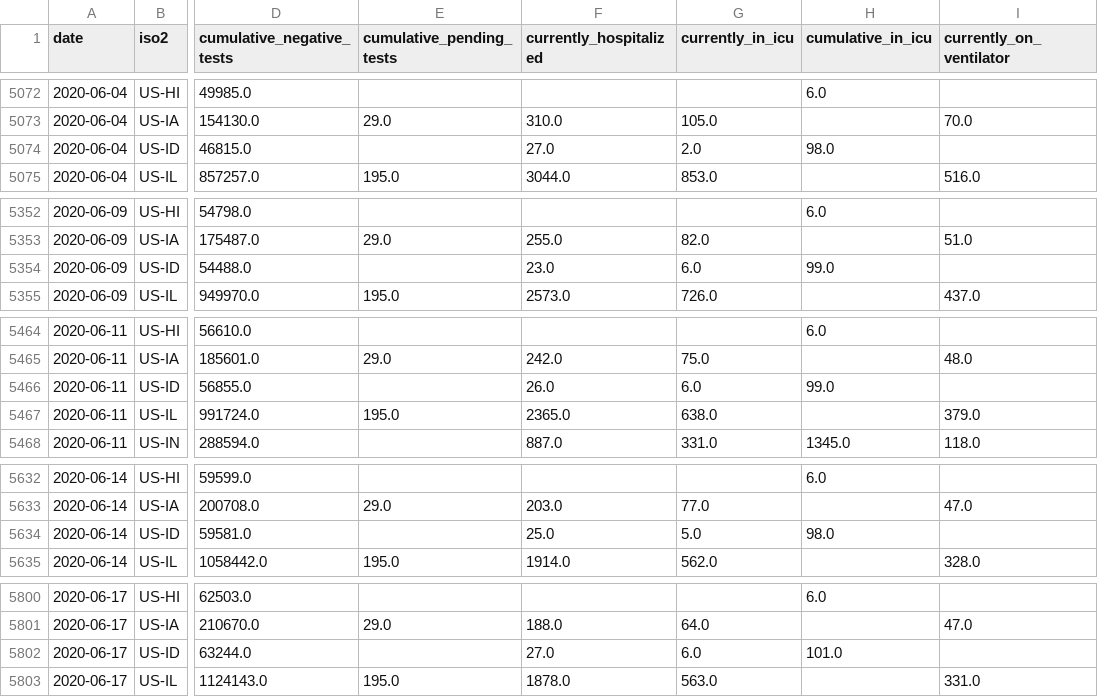
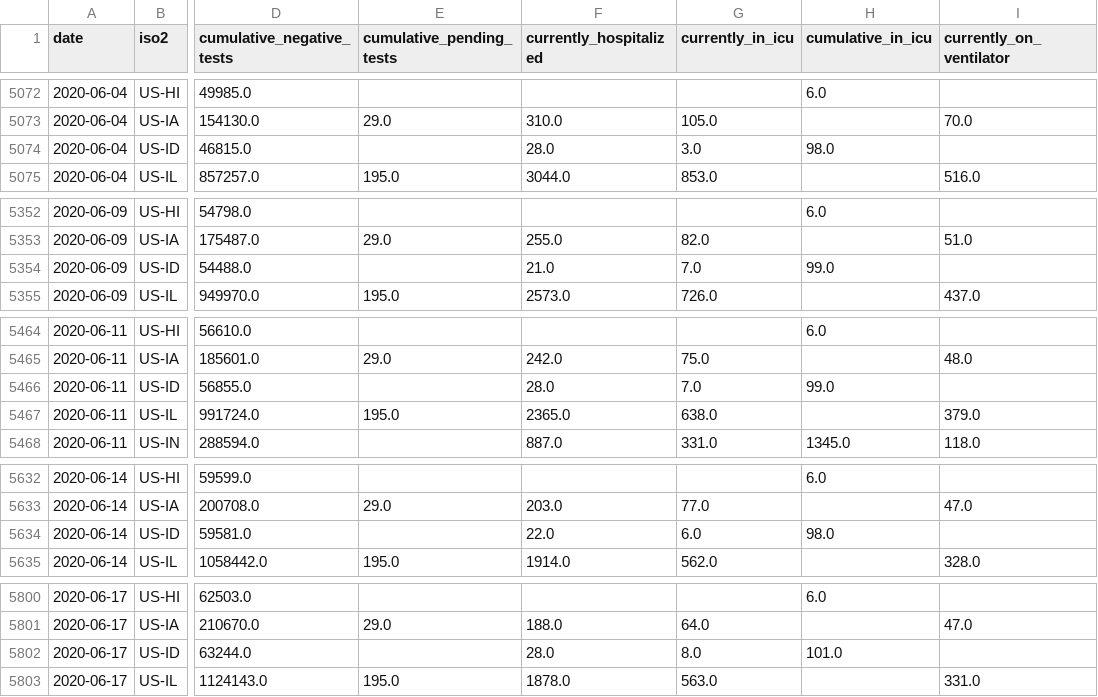
Before and after one commit to kmatarese/glide-covid-19, a CSV file: glide_covid_19/data/covidtracking_states_daily.csv, drawn as a sheet; only a part is shown, gaps mark what is left out; the diff covers the shown part only; the diff names each change by its address in the sheet, - before the commit and + after, or states it on an @@ line.

```diff
--- a/glide_covid_19/data/covidtracking_states_daily.csv
+++ b/glide_covid_19/data/covidtracking_states_daily.csv
-F5074 (currently_hospitalized): 27.0
+F5074 (currently_hospitalized): 28.0
-G5074 (currently_in_icu): 2.0
+G5074 (currently_in_icu): 3.0
-F5354 (currently_hospitalized): 23.0
+F5354 (currently_hospitalized): 21.0
-G5354 (currently_in_icu): 6.0
+G5354 (currently_in_icu): 7.0
-F5466 (currently_hospitalized): 26.0
+F5466 (currently_hospitalized): 28.0
-G5466 (currently_in_icu): 6.0
+G5466 (currently_in_icu): 7.0
-F5634 (currently_hospitalized): 25.0
+F5634 (currently_hospitalized): 22.0
-G5634 (currently_in_icu): 5.0
+G5634 (currently_in_icu): 6.0
-F5802 (currently_hospitalized): 27.0
+F5802 (currently_hospitalized): 28.0
-G5802 (currently_in_icu): 6.0
+G5802 (currently_in_icu): 8.0
```
Also changed, not shown: 141 edited cells elsewhere in this file, 2 other files.
